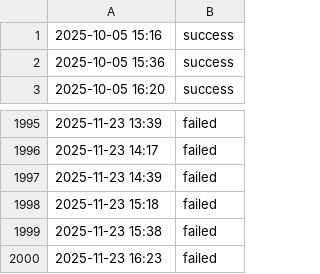
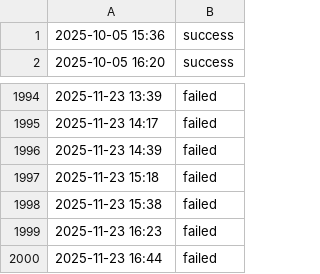
Before and after one commit to aryan4859/ForgeMonitor, a CSV file: content/logs/challenge.csv, drawn as a sheet; only a part is shown, gaps mark what is left out.

```diff
--- a/content/logs/challenge.csv
+++ b/content/logs/challenge.csv
@@ -1,2 +1 @@
-2025-10-05 15:16, success
 2025-10-05 15:36, success
@@ -2000 +1999,2 @@
 2025-11-23 16:23, failed
+2025-11-23 16:44, failed
```
Also changed, not shown: content/logs/api.csv, content/logs/cicd.csv, 4 other files.
